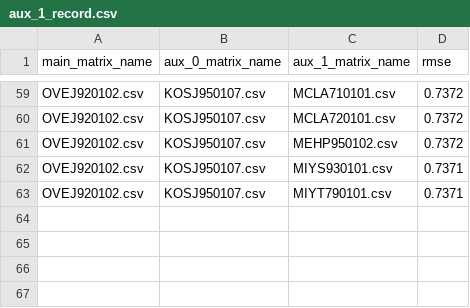
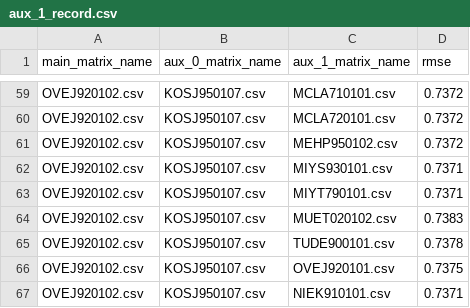
Before and after one commit to doacmy/FluAttn, a CSV file: comparision/yao/2024/aux_1_record.csv, drawn as a sheet; only a part is shown, gaps mark what is left out.

```diff
--- a/comparision/yao/2024/aux_1_record.csv
+++ b/comparision/yao/2024/aux_1_record.csv
@@ -63 +63,5 @@ OVEJ920102.csv,KOSJ950107.csv,MIYS930101.csv,0.7371
 OVEJ920102.csv,KOSJ950107.csv,MIYT790101.csv,0.7371
+OVEJ920102.csv,KOSJ950107.csv,MUET020102.csv,0.7383
+OVEJ920102.csv,KOSJ950107.csv,TUDE900101.csv,0.7378
+OVEJ920102.csv,KOSJ950107.csv,OVEJ920101.csv,0.7375
+OVEJ920102.csv,KOSJ950107.csv,NIEK910101.csv,0.7371
```
Also changed, not shown: time_result/li.csv, time_result/liao.csv, 10 other files.
